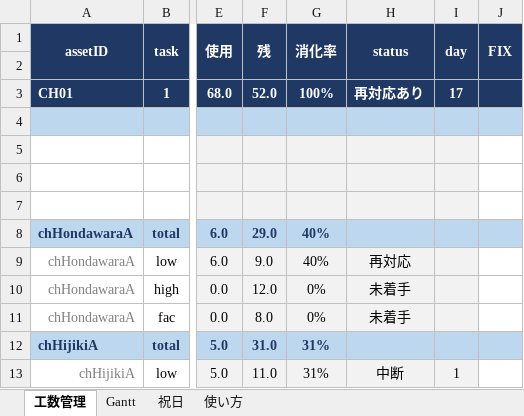
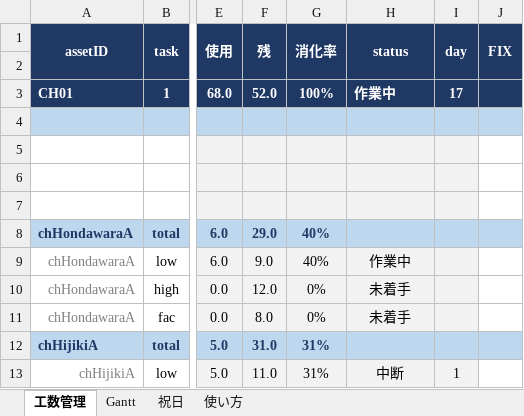
Before and after one commit to hnk1219/codework, an Excel workbook: 工数管理.xlsx, sheet 工数管理, drawn as a sheet; only a part is shown, gaps mark what is left out; values as stored, in another font and other column widths than the file's, no borders; conditional formats not drawn; the diff names each change by its address in the sheet, - before the commit and + after, or states it on an @@ line.

```diff
--- a/工数管理.xlsx (sheet 工数管理)
+++ b/工数管理.xlsx (sheet 工数管理)
-H3: 再対応あり
+H3: 作業中
-H9: 再対応
+H9: 作業中
```
Also changed, not shown: sheet Gantt, sheet 使い方, formulas that keep their value, hidden cells.
